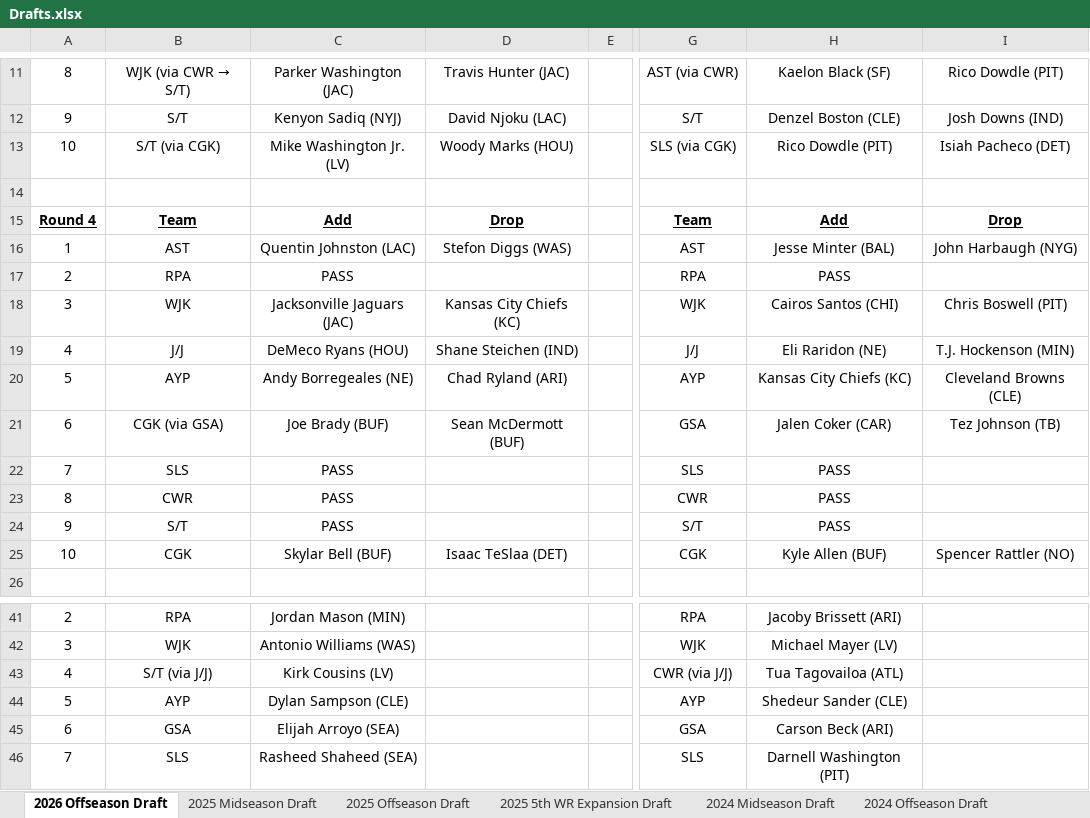
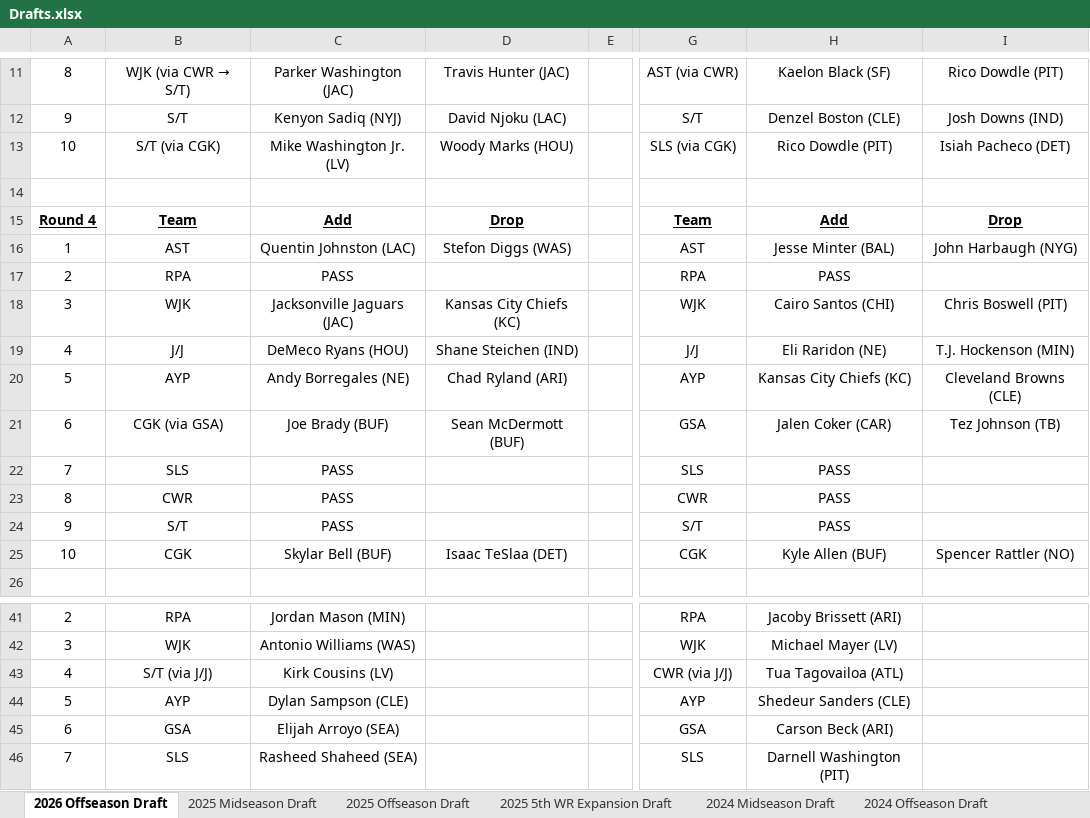
Before and after one commit to qpfl/scoring, an Excel workbook: Drafts.xlsx, sheet 2026 Offseason Draft, drawn as a sheet; only a part is shown, gaps mark what is left out; values as stored, in another font and other column widths than the file's, no borders; charts and pictures not drawn; the diff names each change by its address in the sheet, - before the commit and + after, or states it on an @@ line.

```diff
--- a/Drafts.xlsx (sheet 2026 Offseason Draft)
+++ b/Drafts.xlsx (sheet 2026 Offseason Draft)
-H18: Cairos Santos (CHI)
+H18: Cairo Santos (CHI)
-C20: Andy Borregeales (NE)
+C20: Andy Borregales (NE)
-H44: Shedeur Sander (CLE)
+H44: Shedeur Sanders (CLE)
```
Also changed, not shown: 12 other files.
